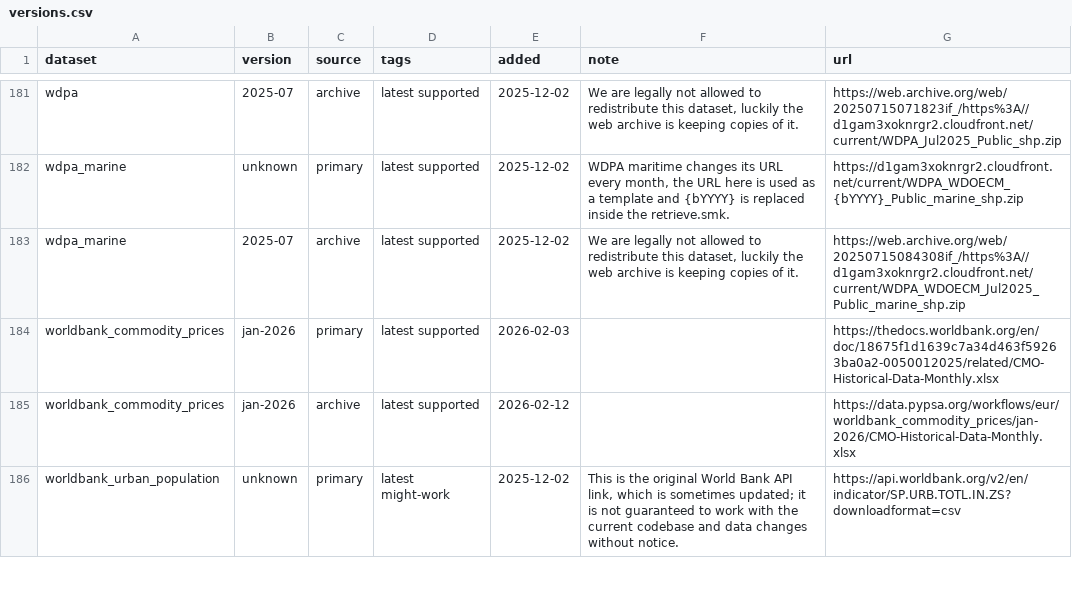
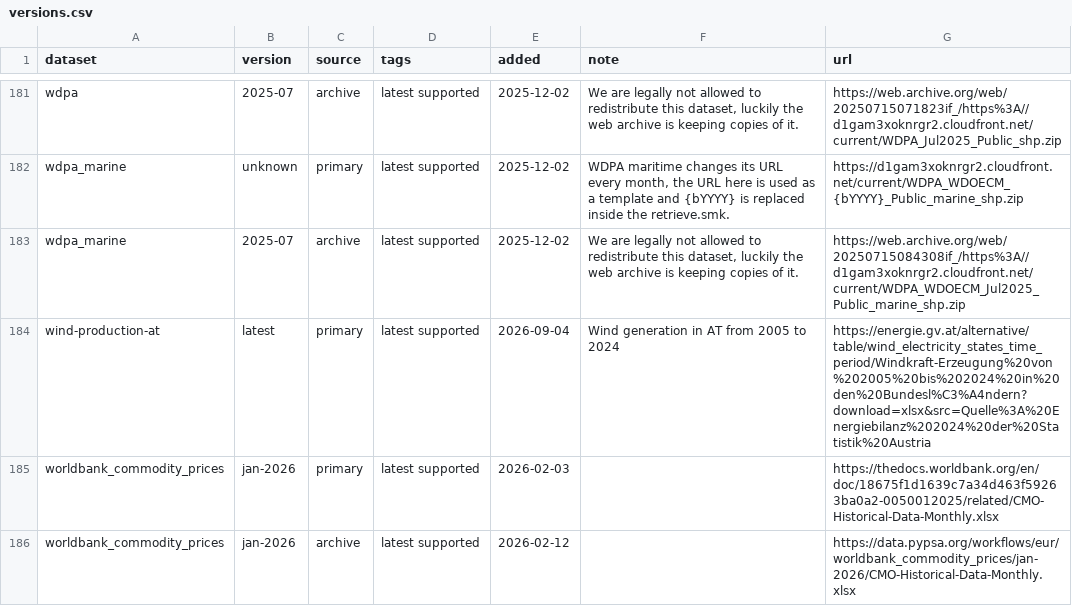
Before and after one commit to AGGM-AG/pypsa-at, a CSV file: data/versions.csv, drawn as a sheet; only a part is shown, gaps mark what is left out; the shorter side is filled out with more unchanged rows.

Commit message:
Feat/add onwind at brownfield (#208)
* Add code to retrieve wind production

* Add code to build onwind brownfield

* Add code to apply onwind brownfield

* Add documentation

* Add changelog entry

* Fix tests

* Work in review

* Update fixes

* Work in comments

* [pre-commit.ci] auto fixes from pre-commit.com hooks

for more information, see https://pre-commit.ci

* Fix marginal cost issue

---------

Co-authored-by: pre-commit-ci[bot] <66853113+pre-commit-ci[bot]@users.noreply.github.com>

```diff
--- a/data/versions.csv
+++ b/data/versions.csv
@@ -183,2 +183,3 @@ wdpa_marine,unknown,primary,latest supported,2025-12-02,"WDPA maritime changes i
 wdpa_marine,2025-07,archive,latest supported,2025-12-02,"We are legally not allowed to redistribute this dataset, luckily the web archive is keeping copies of it.",https://web.archive.org/web/20250715084308if_/https%3A//d1gam3xoknrgr2.cloudfront.net/current/WDPA_WDOECM_Jul2025_Public_marine_shp.zip
+wind-production-at,latest,primary,latest supported,2026-09-04,Wind generation in AT from 2005 to 2024,https://energie.gv.at/alternative/table/wind_electricity_states_time_period/Windkraft-Erzeugung%20von%202005%20bis%202024%20in%20den%20Bundesl%C3%A4ndern?download=xlsx&src=Quelle%3A%20Energiebilanz%202024%20der%20Statistik%20Austria
 worldbank_commodity_prices,jan-2026,primary,latest supported,2026-02-03,,https://thedocs.worldbank.org/en/doc/18675f1d1639c7a34d463f59263ba0a2-0050012025/related/CMO-Historical-Data-Monthly.xlsx
```
Also changed, not shown: 14 other files.
